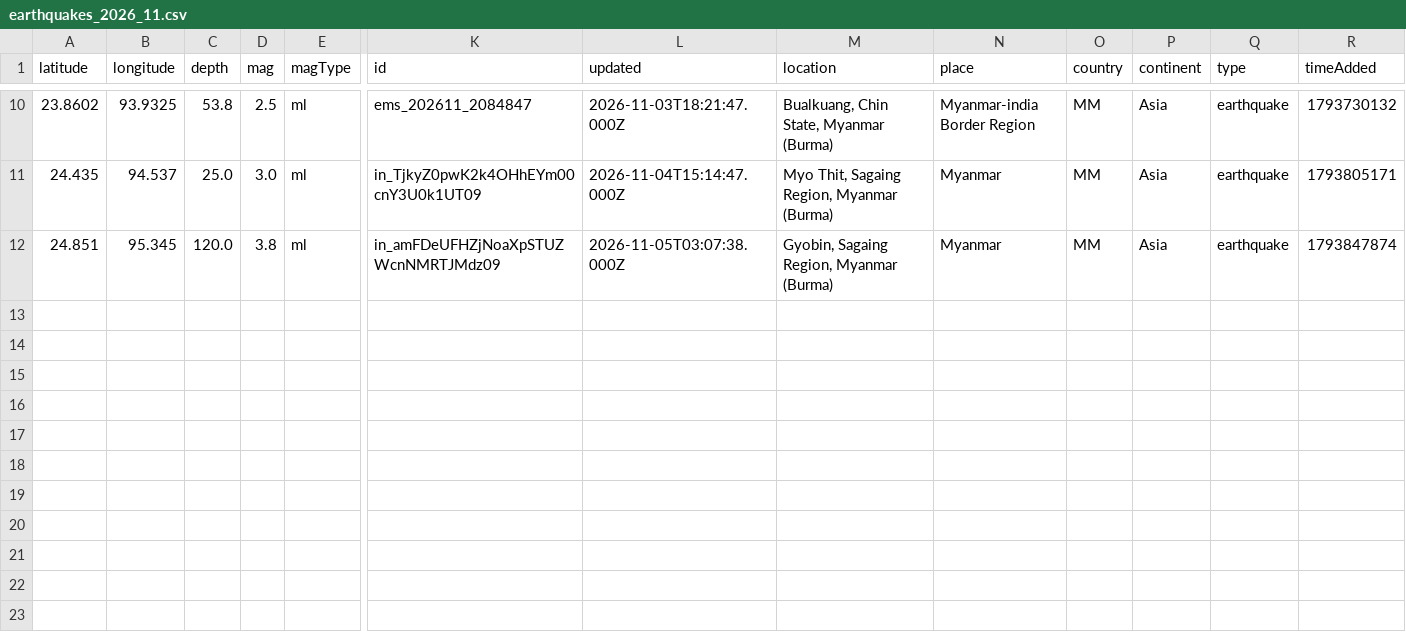
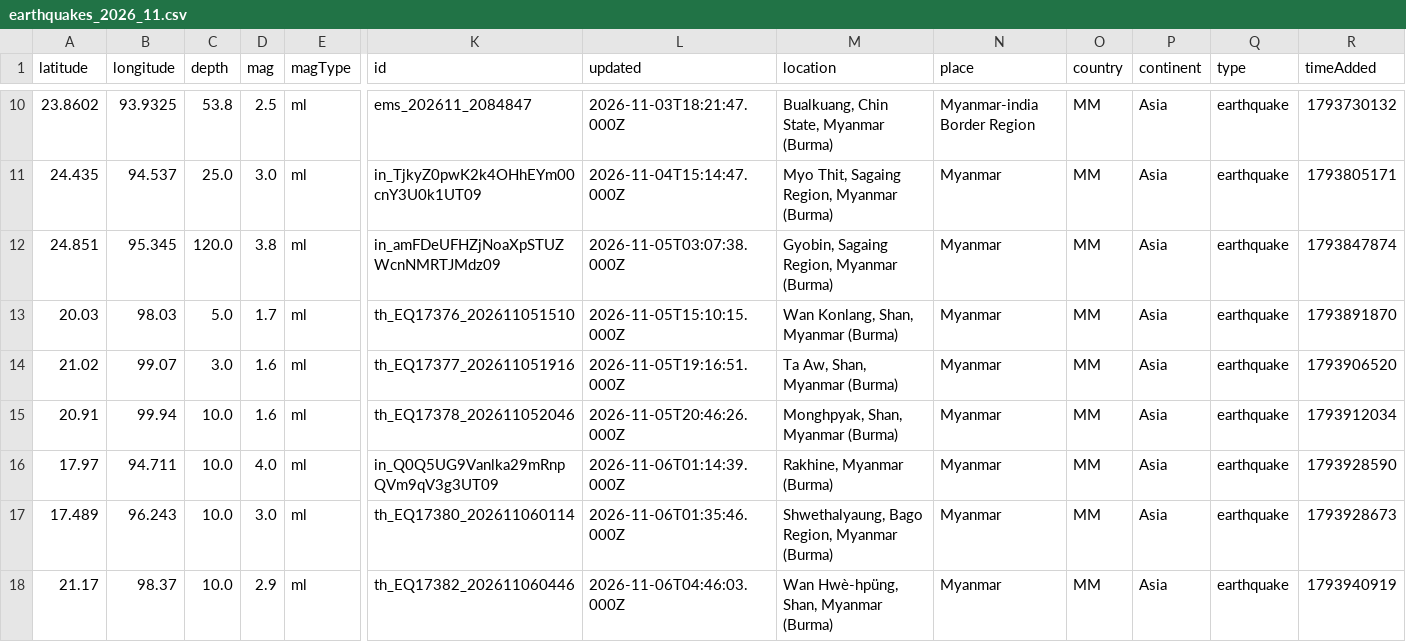
Before and after one commit to akzedevops/mmeqopendata, a CSV file: quake_exports/csv/monthly/earthquakes_2026_11.csv, drawn as a sheet; only a part is shown, gaps mark what is left out; rows hold the shown columns only; the diff names each change by its address in the sheet, - before the commit and + after, or states it on an @@ line.

```diff
--- a/quake_exports/csv/monthly/earthquakes_2026_11.csv
+++ b/quake_exports/csv/monthly/earthquakes_2026_11.csv
+row 13: 20.03 | 98.03 | 5.0 | 1.7 | ml | th_EQ17376_202611051510 | 2026-11-05T15:10:15.000Z | Wan Konlang, Shan, Myanmar (Burma) | Myanmar | MM | Asia | earthquake | 1793891870
+row 14: 21.02 | 99.07 | 3.0 | 1.6 | ml | th_EQ17377_202611051916 | 2026-11-05T19:16:51.000Z | Ta Aw, Shan, Myanmar (Burma) | Myanmar | MM | Asia | earthquake | 1793906520
+row 15: 20.91 | 99.94 | 10.0 | 1.6 | ml | th_EQ17378_202611052046 | 2026-11-05T20:46:26.000Z | Monghpyak, Shan, Myanmar (Burma) | Myanmar | MM | Asia | earthquake | 1793912034
+row 16: 17.97 | 94.711 | 10.0 | 4.0 | ml | in_Q0Q5UG9Vanlka29mRnpQVm9qV3g3UT09 | 2026-11-06T01:14:39.000Z | Rakhine, Myanmar (Burma) | Myanmar | MM | Asia | earthquake | 1793928590
+row 17: 17.489 | 96.243 | 10.0 | 3.0 | ml | th_EQ17380_202611060114 | 2026-11-06T01:35:46.000Z | Shwethalyaung, Bago Region, Myanmar (Burma) | Myanmar | MM | Asia | earthquake | 1793928673
+row 18: 21.17 | 98.37 | 10.0 | 2.9 | ml | th_EQ17382_202611060446 | 2026-11-06T04:46:03.000Z | Wan Hwè-hpüng, Shan, Myanmar (Burma) | Myanmar | MM | Asia | earthquake | 1793940919
```
Also changed, not shown: quake_exports/csv/yearly/earthquakes_2026.csv, 4 other files.
